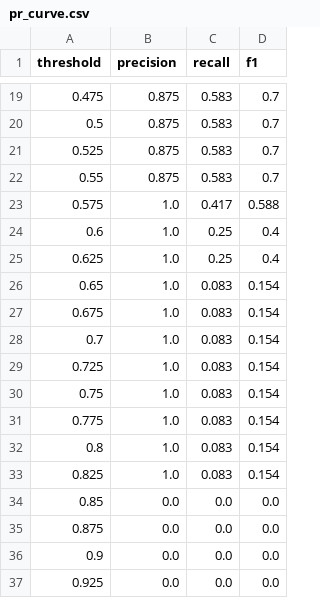
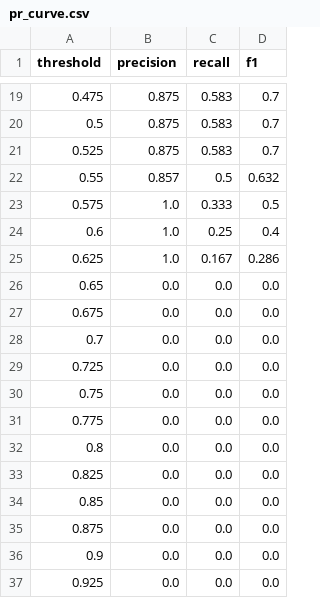
Before and after one commit to JainithisshS/gridrakshak-ai, a CSV file: outputs/pr_curve.csv, drawn as a sheet; only a part is shown, gaps mark what is left out; the diff covers the shown part only.

```diff
--- a/outputs/pr_curve.csv
+++ b/outputs/pr_curve.csv
@@ -21,14 +21,14 @@ threshold,precision,recall,f1
 0.525,0.875,0.583,0.7
-0.55,0.875,0.583,0.7
-0.575,1.0,0.417,0.588
+0.55,0.857,0.5,0.632
+0.575,1.0,0.333,0.5
 0.6,1.0,0.25,0.4
-0.625,1.0,0.25,0.4
-0.65,1.0,0.083,0.154
-0.675,1.0,0.083,0.154
-0.7,1.0,0.083,0.154
-0.725,1.0,0.083,0.154
-0.75,1.0,0.083,0.154
-0.775,1.0,0.083,0.154
-0.8,1.0,0.083,0.154
-0.825,1.0,0.083,0.154
+0.625,1.0,0.167,0.286
+0.65,0.0,0.0,0.0
+0.675,0.0,0.0,0.0
+0.7,0.0,0.0,0.0
+0.725,0.0,0.0,0.0
+0.75,0.0,0.0,0.0
+0.775,0.0,0.0,0.0
+0.8,0.0,0.0,0.0
+0.825,0.0,0.0,0.0
 0.85,0.0,0.0,0.0
```
Also changed, not shown: 27 edited cells elsewhere in this file, outputs/forecast_metrics.csv, outputs/inspection_alerts.csv, 20 other files.
